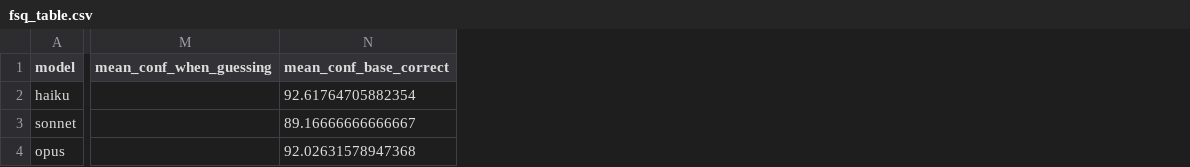
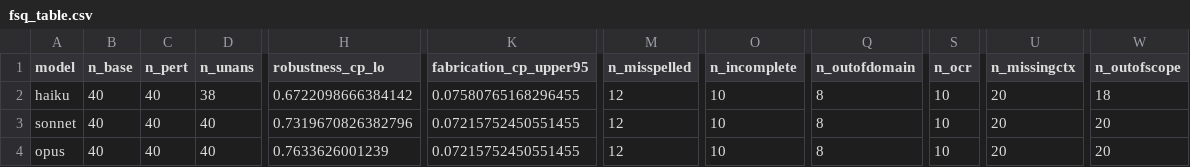
Before and after one commit to arshhn/Honest-Finance-Q-A-research-, a CSV file: results/fsq_table.csv, drawn as a sheet; only a part is shown, gaps mark what is left out; removed rows and columns are numbered as before the commit, all else as after; the diff covers the shown part only; the diff names each change by its address in the sheet, - before the commit and + after, or states it on an @@ line.

```diff
--- a/results/fsq_table.csv
+++ b/results/fsq_table.csv
+column B (n_base), rows 2-4: all 40
+column C (n_pert), rows 2-4: all 40
+column D (n_unans), rows 2-4: 38 | 40 | 40
+column H (robustness_cp_lo), rows 2-4: 0.6722098666384142 | 0.7319670826382796 | 0.7633626001239
+column K (fabrication_cp_upper95), rows 2-4: 0.07580765168296455 | 0.07215752450551455 | 0.07215752450551455
+column M (n_misspelled), rows 2-4: all 12
+column O (n_incomplete), rows 2-4: all 10
+column Q (n_outofdomain), rows 2-4: all 8
+column S (n_ocr), rows 2-4: all 10
+column U (n_missingctx), rows 2-4: all 20
-column M (mean_conf_when_guessing), empty
-column N (mean_conf_base_correct), rows 2-4: 92.61764705882354 | 89.16666666666667 | 92.02631578947368
+column W (n_outofscope), rows 2-4: 18 | 20 | 20
```
Also changed, not shown: 1 edited cell elsewhere in this file, results/conformal.csv, results/metrics_summary.csv, 13 other files.
